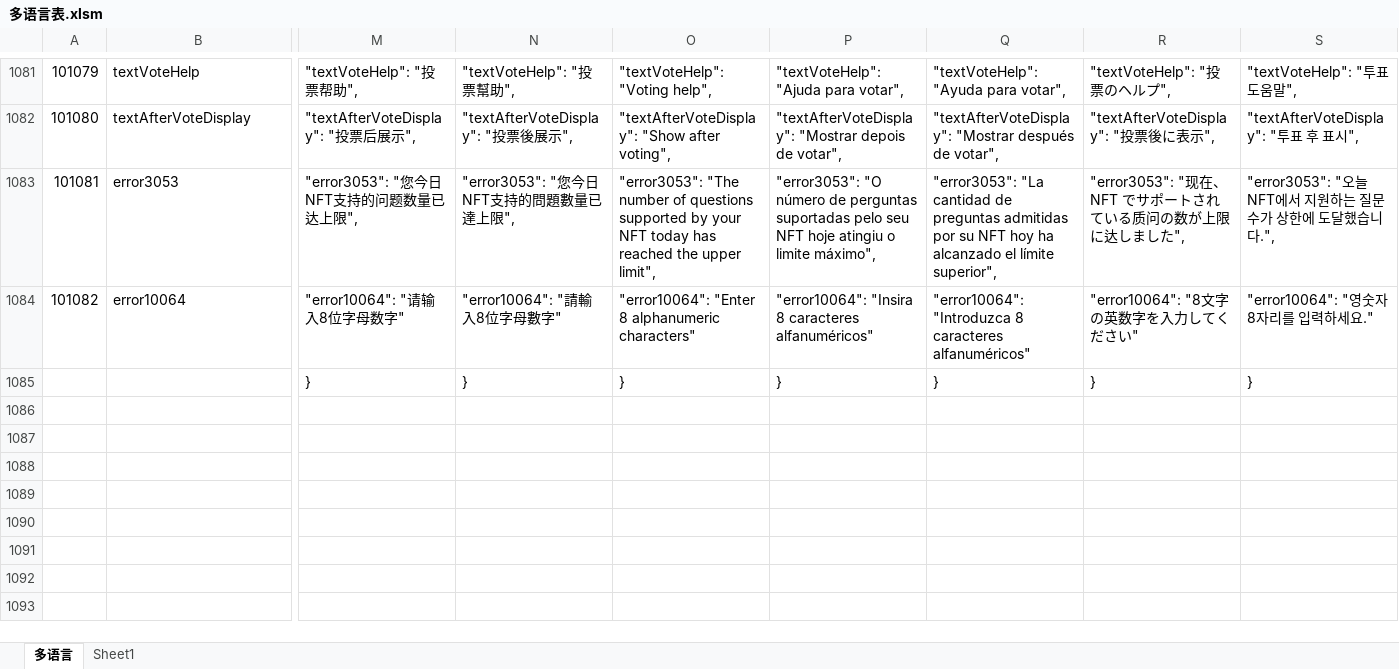
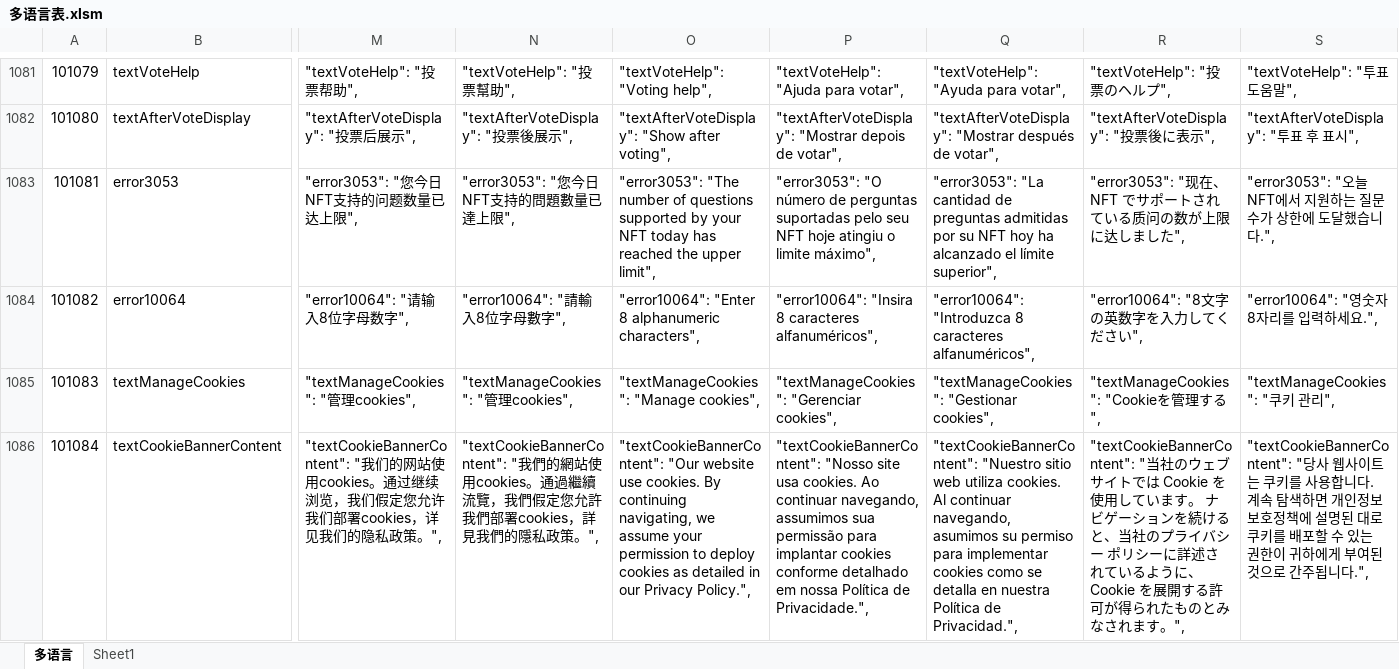
Before and after one commit to liujianyu57/socrates-lang, an Excel workbook: 多语言表.xlsm, sheet 多语言, drawn as a sheet; only a part is shown, gaps mark what is left out; the shorter side is filled out with more unchanged rows; values as stored, in another font and other column widths than the file's, no borders; charts and pictures and conditional formats not drawn; rows hold the shown columns only; the diff covers the shown part only; the diff names each change by its address in the sheet, - before the commit and + after, or states it on an @@ line.

```diff
--- a/多语言表.xlsm (sheet 多语言)
+++ b/多语言表.xlsm (sheet 多语言)
-M1084: "error10064": "请输入8位字母数字"
+M1084: "error10064": "请输入8位字母数字",
-N1084: "error10064": "請輸入8位字母數字"
+N1084: "error10064": "請輸入8位字母數字",
-O1084: …8 alphanumeric characters"
+O1084: …8 alphanumeric characters",
-P1084: …8 caracteres alfanuméricos"
+P1084: …8 caracteres alfanuméricos",
-Q1084: …8 caracteres alfanuméricos"
+Q1084: …8 caracteres alfanuméricos",
-R1084: "error10064": "8文字の英数字を入力してください"
+R1084: "error10064": "8文字の英数字を入力してください",
-S1084: "error10064": "영숫자 8자리를 입력하세요."
+S1084: "error10064": "영숫자 8자리를 입력하세요.",
+row 1085: 101083 | textManageCookies | "textManageCookies": "管理cookies", | "textManageCookies": "管理cookies", | "textManageCookies": "Manage cookies", | "textManageCookies": "Gerenciar cookies", | "textManageCookies": "Gestionar cookies", | "textManageCookies": "Cookieを管理する", | "textManageCookies": "쿠키 관리",
+row 1086: 101084 | textCookieBannerContent | "textCookieBannerContent": "我们的网站使用cookies。通过继续浏览，我们假定您允许我们部署cookies，详见我们的隐私政策。", | "textCookieBannerContent": "我們的網站使用cookies。通過繼續流覽，我們假定您允許我們部署cookies，詳見我們的隱私政策。", | "textCookieBannerContent": "Our website use cookies. By continuing navigating, we assume your permission to deploy cookies as detailed in our Privacy Policy.", | "textCookieBannerContent": "Nosso site usa cookies. Ao continuar navegando, assumimos sua permissão para implantar cookies conforme detalhado em nossa Política de Privacidade.", | "textCookieBannerContent": "Nuestro sitio web utiliza cookies. Al continuar navegando, asumimos su permiso para implementar cookies como se detalla en nuestra Política de Privacidad.", | "textCookieBannerContent": "当社のウェブサイトでは Cookie を使用しています。 ナビゲーションを続けると、当社のプライバシー ポリシーに詳述されているように、Cookie を展開する許可が得られたものとみなされます。", | "textCookieBannerContent": "당사 웹사이트는 쿠키를 사용합니다. 계속 탐색하면 개인정보 보호정책에 설명된 대로 쿠키를 배포할 수 있는 권한이 귀하에게 부여된 것으로 간주됩니다.",
```
Also changed, not shown: 2 added rows and 20 edited cells elsewhere in this sheet, formulas that keep their value, 9 other files.
